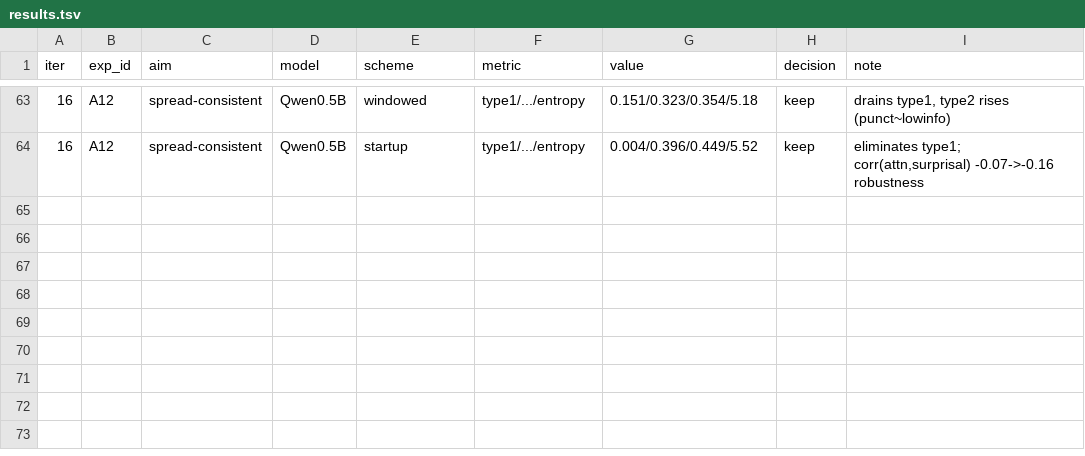
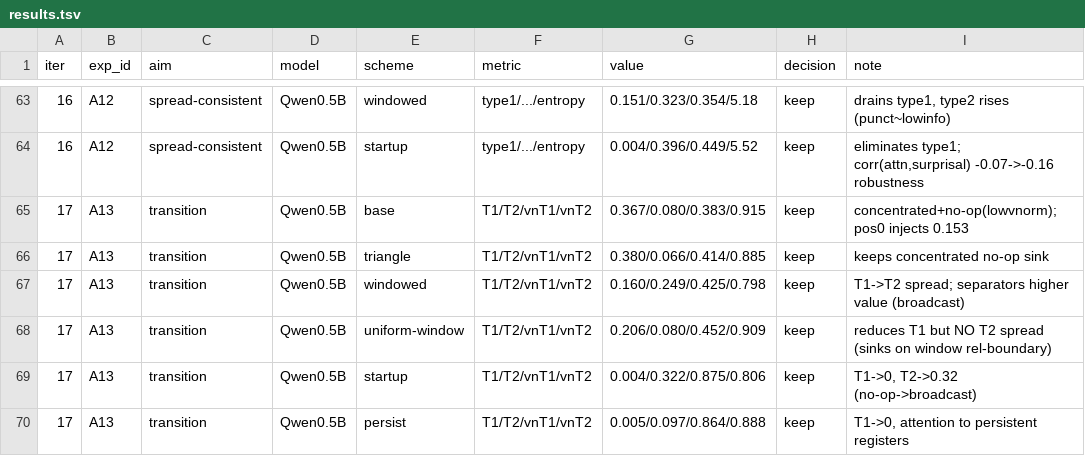
Before and after one commit to zizhao-hu/context-is-the-new-weight, a TSV file: experiments/07_autoresearch_sink/results.tsv, drawn as a sheet; only a part is shown, gaps mark what is left out; the diff names each change by its address in the sheet, - before the commit and + after, or states it on an @@ line.

Commit message:
paper H1: add structural×functional transition table (6 schemes incl uniform-window) connecting our positional split to Fesser et al. functional split -- concentrated Type-1=low value norm (no-op), sparse Type-2=value-carrying (broadcast); concentrated->sparse and no-op->broadcast co-move. Honest caveats: pos-0 not pure no-op; uniform-window reduces T1 without T2 spread.

```diff
--- a/experiments/07_autoresearch_sink/results.tsv
+++ b/experiments/07_autoresearch_sink/results.tsv
+row 65: 17 | A13 | transition | Qwen0.5B | base | T1/T2/vnT1/vnT2 | 0.367/0.080/0.383/0.915 | keep | concentrated+no-op(lowvnorm); pos0 injects 0.153
+row 66: 17 | A13 | transition | Qwen0.5B | triangle | T1/T2/vnT1/vnT2 | 0.380/0.066/0.414/0.885 | keep | keeps concentrated no-op sink
+row 67: 17 | A13 | transition | Qwen0.5B | windowed | T1/T2/vnT1/vnT2 | 0.160/0.249/0.425/0.798 | keep | T1->T2 spread; separators higher value (broadcast)
+row 68: 17 | A13 | transition | Qwen0.5B | uniform-window | T1/T2/vnT1/vnT2 | 0.206/0.080/0.452/0.909 | keep | reduces T1 but NO T2 spread (sinks on window rel-boundary)
+row 69: 17 | A13 | transition | Qwen0.5B | startup | T1/T2/vnT1/vnT2 | 0.004/0.322/0.875/0.806 | keep | T1->0, T2->0.32 (no-op->broadcast)
+row 70: 17 | A13 | transition | Qwen0.5B | persist | T1/T2/vnT1/vnT2 | 0.005/0.097/0.864/0.888 | keep | T1->0, attention to persistent registers
```
Also changed, not shown: 4 other files.
